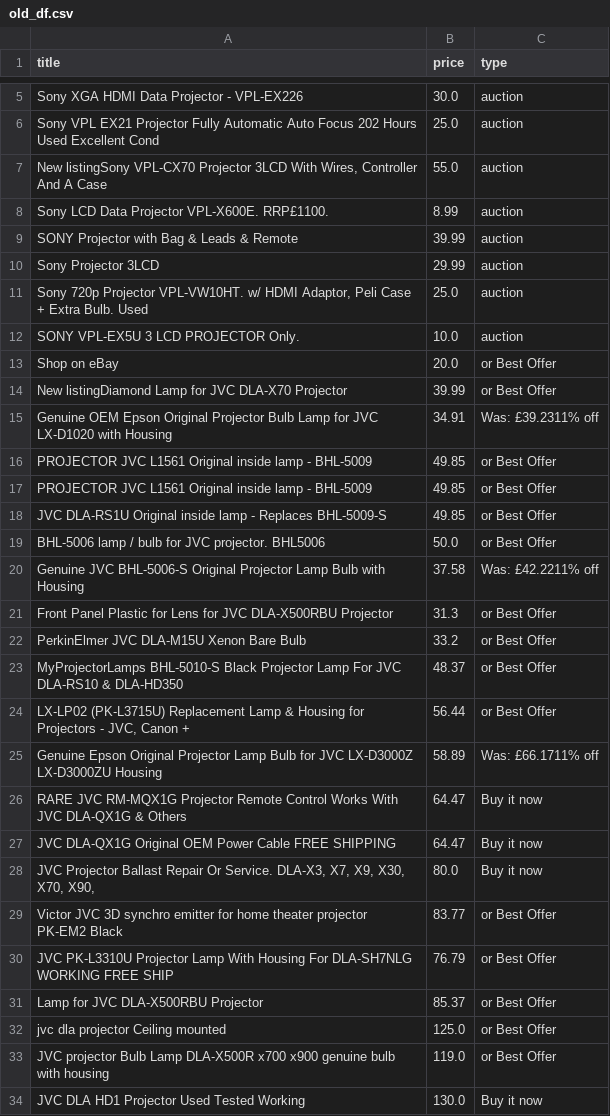
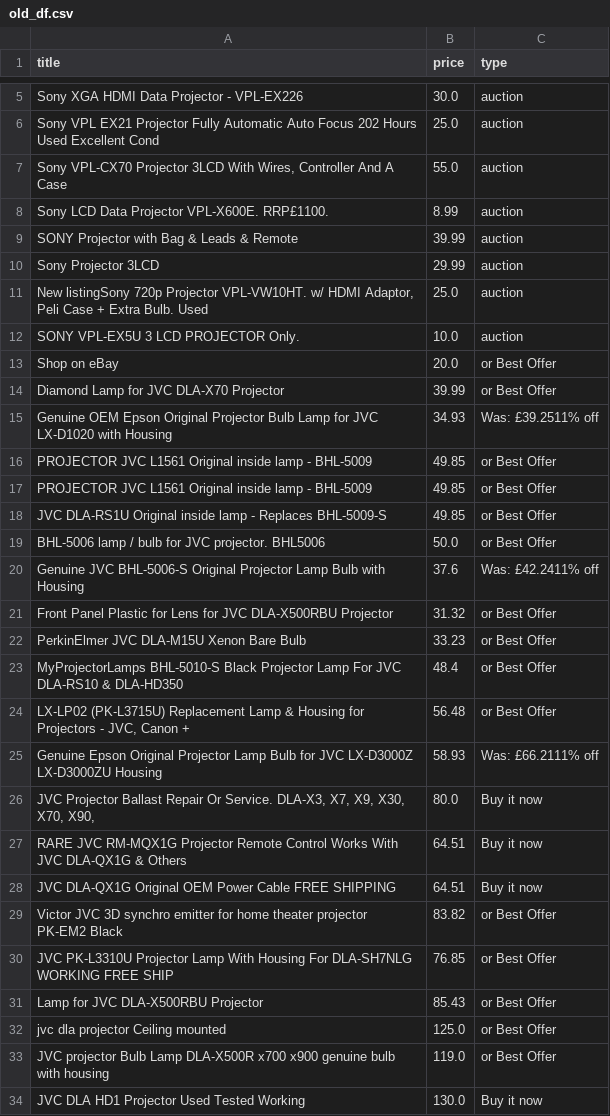
Before and after one commit to LFCottrell/Ebay_JVC, a CSV file: old_df.csv, drawn as a sheet; only a part is shown, gaps mark what is left out; the diff covers the shown part only.

```diff
--- a/old_df.csv
+++ b/old_df.csv
@@ -6,3 +6,3 @@ Sony XGA HDMI Data Projector - VPL-EX226,30.0,auction
 Sony VPL EX21 Projector Fully Automatic Auto Focus 202 Hours Used Excellent Cond,25.0,auction
-"New listingSony VPL-CX70 Projector 3LCD With Wires, Controller And A Case",55.0,auction
+"Sony VPL-CX70 Projector 3LCD With Wires, Controller And A Case",55.0,auction
 Sony LCD Data Projector VPL-X600E. RRP£1100. ,8.99,auction
@@ -10,7 +10,7 @@ SONY Projector with Bag & Leads & Remote,39.99,auction
 Sony  Projector 3LCD,29.99,auction
-"Sony 720p Projector VPL-VW10HT. w/ HDMI Adaptor, Peli Case + Extra Bulb. Used",25.0,auction
+"New listingSony 720p Projector VPL-VW10HT. w/ HDMI Adaptor, Peli Case + Extra Bulb. Used",25.0,auction
 SONY VPL-EX5U 3 LCD PROJECTOR Only.,10.0,auction
 Shop on eBay,20.0,or Best Offer
-New listingDiamond Lamp for JVC DLA-X70 Projector,39.99,or Best Offer
-Genuine OEM Epson Original Projector Bulb Lamp for JVC LX-D1020 with Housing,34.91,Was: £39.2311% off
+Diamond Lamp for JVC DLA-X70 Projector,39.99,or Best Offer
+Genuine OEM Epson Original Projector Bulb Lamp for JVC LX-D1020 with Housing,34.93,Was: £39.2511% off
 PROJECTOR JVC L1561 Original inside lamp - BHL-5009,49.85,or Best Offer
@@ -19,14 +19,14 @@ JVC DLA-RS1U Original inside lamp - Replaces BHL-5009-S,49.85,or Best Offer
 BHL-5006 lamp / bulb for JVC projector. BHL5006,50.0,or Best Offer
-Genuine JVC BHL-5006-S Original Projector Lamp Bulb with Housing,37.58,Was: £42.2211% off
-Front Panel Plastic for Lens for JVC DLA-X500RBU Projector,31.3,or Best Offer
-PerkinElmer JVC DLA-M15U Xenon Bare Bulb,33.2,or Best Offer
-MyProjectorLamps BHL-5010-S Black Projector Lamp For JVC DLA-RS10 & DLA-HD350,48.37,or Best Offer
-"LX-LP02 (PK-L3715U) Replacement Lamp & Housing for Projectors - JVC, Canon +",56.44,or Best Offer
-Genuine Epson Original Projector Lamp Bulb for JVC LX-D3000Z LX-D3000ZU Housing,58.89,Was: £66.1711% off
-RARE JVC RM-MQX1G Projector Remote Control Works With JVC DLA-QX1G & Others,64.47,Buy it now
-JVC DLA-QX1G Original OEM Power Cable FREE SHIPPING,64.47,Buy it now
+Genuine JVC BHL-5006-S Original Projector Lamp Bulb with Housing,37.6,Was: £42.2411% off
+Front Panel Plastic for Lens for JVC DLA-X500RBU Projector,31.32,or Best Offer
+PerkinElmer JVC DLA-M15U Xenon Bare Bulb,33.23,or Best Offer
+MyProjectorLamps BHL-5010-S Black Projector Lamp For JVC DLA-RS10 & DLA-HD350,48.4,or Best Offer
+"LX-LP02 (PK-L3715U) Replacement Lamp & Housing for Projectors - JVC, Canon +",56.48,or Best Offer
+Genuine Epson Original Projector Lamp Bulb for JVC LX-D3000Z LX-D3000ZU Housing,58.93,Was: £66.2111% off
 "JVC Projector Ballast Repair Or Service. DLA-X3, X7,  X9, X30, X70, X90,",80.0,Buy it now
-Victor JVC 3D synchro emitter for home theater projector PK-EM2 Black,83.77,or Best Offer
-JVC PK-L3310U Projector Lamp With Housing For DLA-SH7NLG WORKING FREE SHIP,76.79,or Best Offer
-Lamp for JVC DLA-X500RBU Projector,85.37,or Best Offer
+RARE JVC RM-MQX1G Projector Remote Control Works With JVC DLA-QX1G & Others,64.51,Buy it now
+JVC DLA-QX1G Original OEM Power Cable FREE SHIPPING,64.51,Buy it now
+Victor JVC 3D synchro emitter for home theater projector PK-EM2 Black,83.82,or Best Offer
+JVC PK-L3310U Projector Lamp With Housing For DLA-SH7NLG WORKING FREE SHIP,76.85,or Best Offer
+Lamp for JVC DLA-X500RBU Projector,85.43,or Best Offer
 jvc dla projector Ceiling mounted,125.0,or Best Offer
```
Also changed, not shown: 3 added rows, 4 removed rows, 27 moved rows and 4 edited cells elsewhere in this file, new_df.csv, output_auction.csv, 1 other file.
